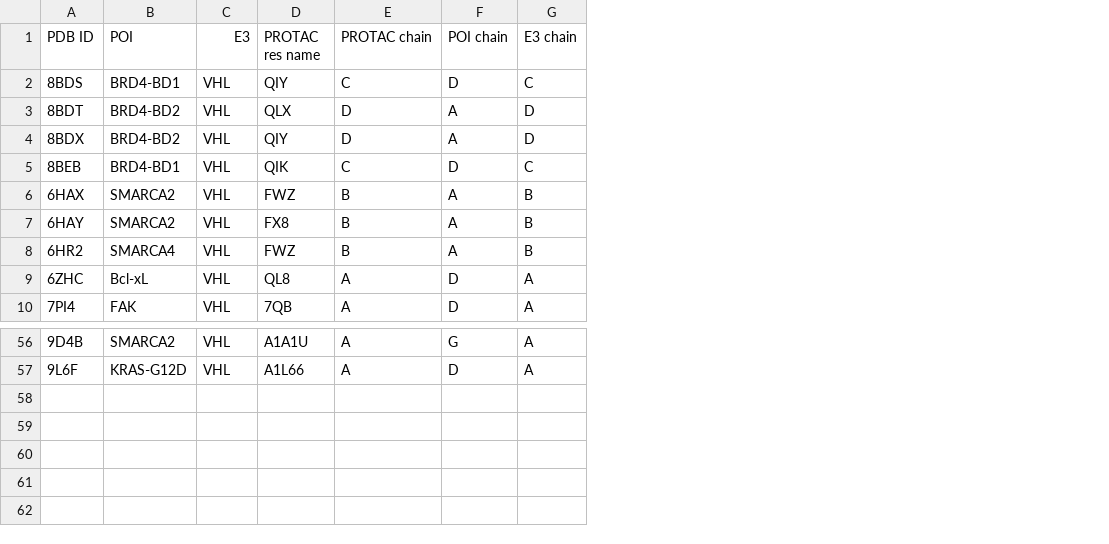
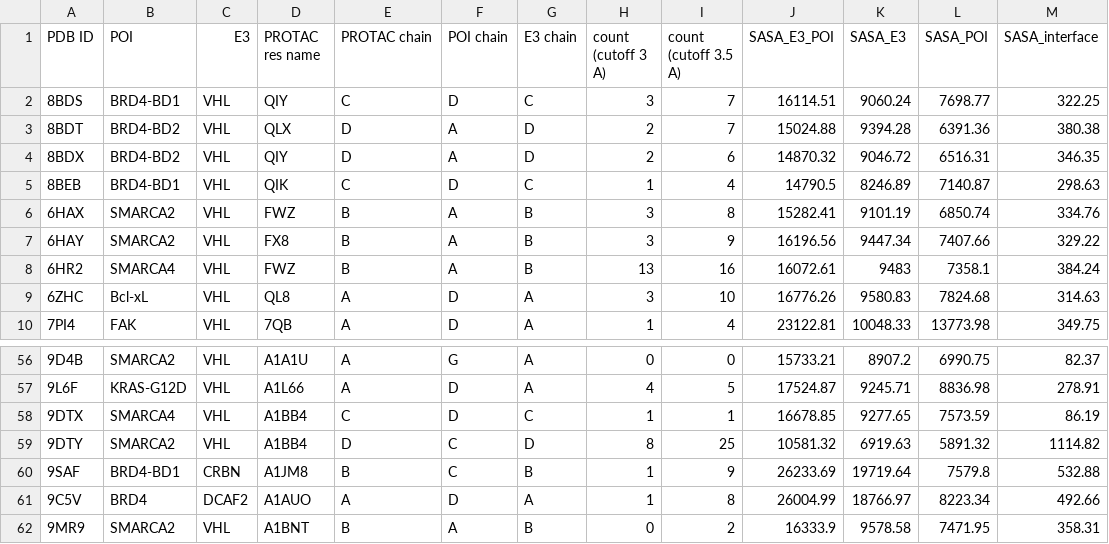
Before and after one commit to zhao-fuqiang/PROTAC-shotgun, a CSV file: Ternary_Complexes_in_PDB/PROTAC_Ternary_Complex_from_PDB.csv, drawn as a sheet; only a part is shown, gaps mark what is left out; the diff names each change by its address in the sheet, - before the commit and + after, or states it on an @@ line.

Commit message:
Update PROTAC_Ternary_Complex_from_PDB.csv

```diff
--- a/Ternary_Complexes_in_PDB/PROTAC_Ternary_Complex_from_PDB.csv
+++ b/Ternary_Complexes_in_PDB/PROTAC_Ternary_Complex_from_PDB.csv
+column H (count (cutoff 3 A)), rows 2-10: 3 | 2 | 2 | 1 | 3 | 3 | 13 | 3 | 1; rows 56-57: 0 | 4
+column I (count (cutoff 3.5 A)), rows 2-10: 7 | 7 | 6 | 4 | 8 | 9 | 16 | 10 | 4; rows 56-57: 0 | 5
+column J (SASA_E3_POI), rows 2-10: 16114.51 | 15024.88 | 14870.32 | 14790.5 | 15282.41 | 16196.56 | 16072.61 | 16776.26 | 23122.81; rows 56-57: 15733.21 | 17524.87
+column K (SASA_E3), rows 2-10: 9060.24 | 9394.28 | 9046.72 | 8246.89 | 9101.19 | 9447.34 | 9483 | 9580.83 | 10048.33; rows 56-57: 8907.2 | 9245.71
+column L (SASA_POI), rows 2-10: 7698.77 | 6391.36 | 6516.31 | 7140.87 | 6850.74 | 7407.66 | 7358.1 | 7824.68 | 13773.98; rows 56-57: 6990.75 | 8836.98
+column M (SASA_interface), rows 2-10: 322.25 | 380.38 | 346.35 | 298.63 | 334.76 | 329.22 | 384.24 | 314.63 | 349.75; rows 56-57: 82.37 | 278.91
+row 58: 9DTX | SMARCA4 | VHL | A1BB4 | C | D | C | 1 | 1 | 16678.85 | 9277.65 | 7573.59 | 86.19
+row 59: 9DTY | SMARCA2 | VHL | A1BB4 | D | C | D | 8 | 25 | 10581.32 | 6919.63 | 5891.32 | 1114.82
+row 60: 9SAF | BRD4-BD1 | CRBN | A1JM8 | B | C | B | 1 | 9 | 26233.69 | 19719.64 | 7579.8 | 532.88
+row 61: 9C5V | BRD4 | DCAF2 | A1AUO | A | D | A | 1 | 8 | 26004.99 | 18766.97 | 8223.34 | 492.66
+row 62: 9MR9 | SMARCA2 | VHL | A1BNT | B | A | B | 0 | 2 | 16333.9 | 9578.58 | 7471.95 | 358.31
```
